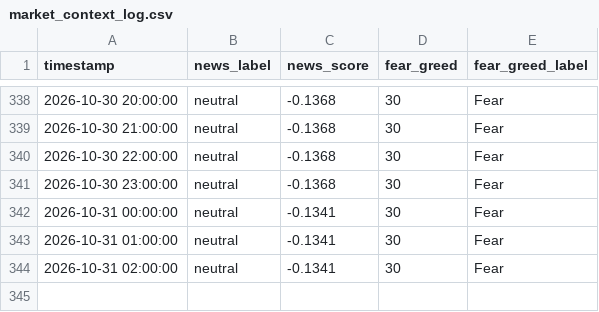
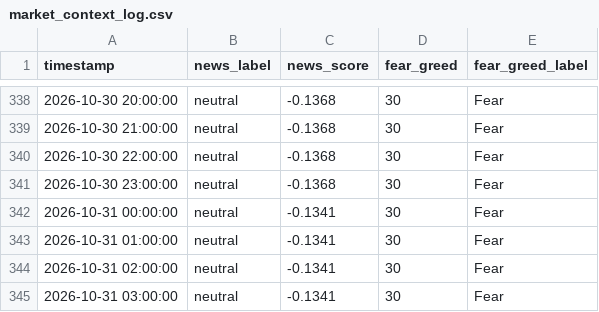
Before and after one commit to adhammhaythem689-bit/trading-bot, a CSV file: market_context_log.csv, drawn as a sheet; only a part is shown, gaps mark what is left out.

```diff
--- a/market_context_log.csv
+++ b/market_context_log.csv
@@ -344 +344,2 @@ timestamp,news_label,news_score,fear_greed,fear_greed_label
 2026-10-31 02:00:00,neutral,-0.1341,30,Fear
+2026-10-31 03:00:00,neutral,-0.1341,30,Fear
```
Also changed, not shown: paper_trade_log.csv, 8 other files.
